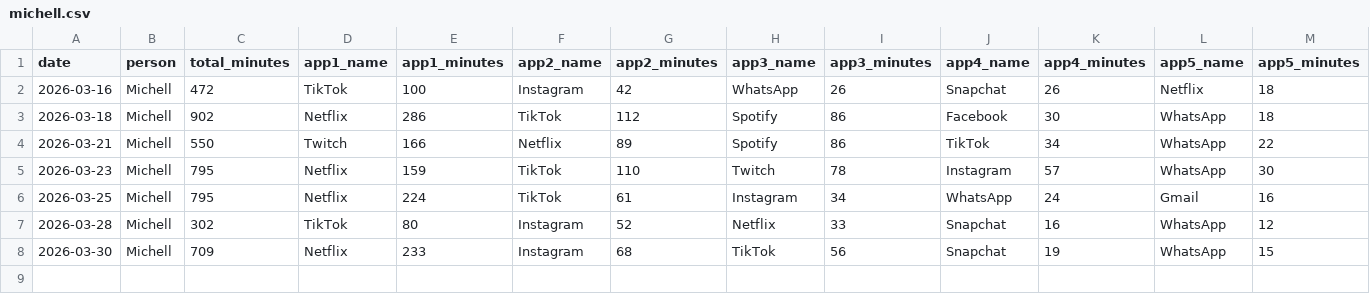
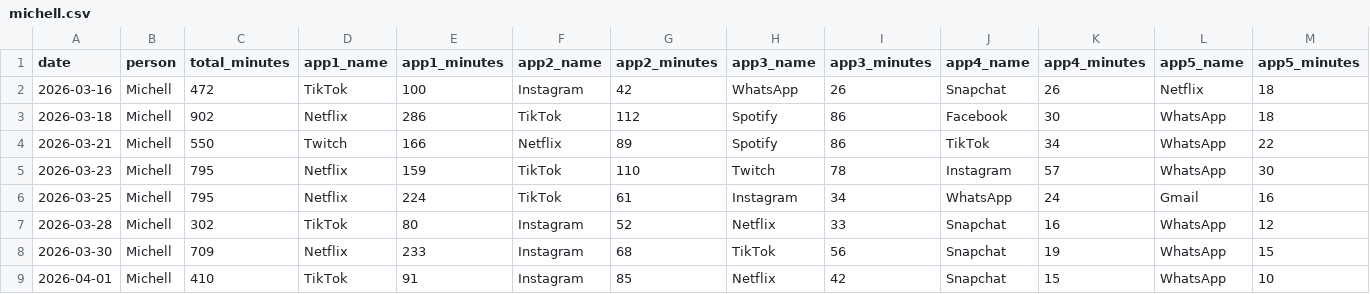
Before and after one commit to Nerox74/screentime-dashboard, a CSV file: data/michell.csv, drawn as a sheet; the diff names each change by its address in the sheet, - before the commit and + after, or states it on an @@ line.

```diff
--- a/data/michell.csv
+++ b/data/michell.csv
+row 9: 2026-04-01 | Michell | 410 | TikTok | 91 | Instagram | 85 | Netflix | 42 | Snapchat | 15 | WhatsApp | 10
```
